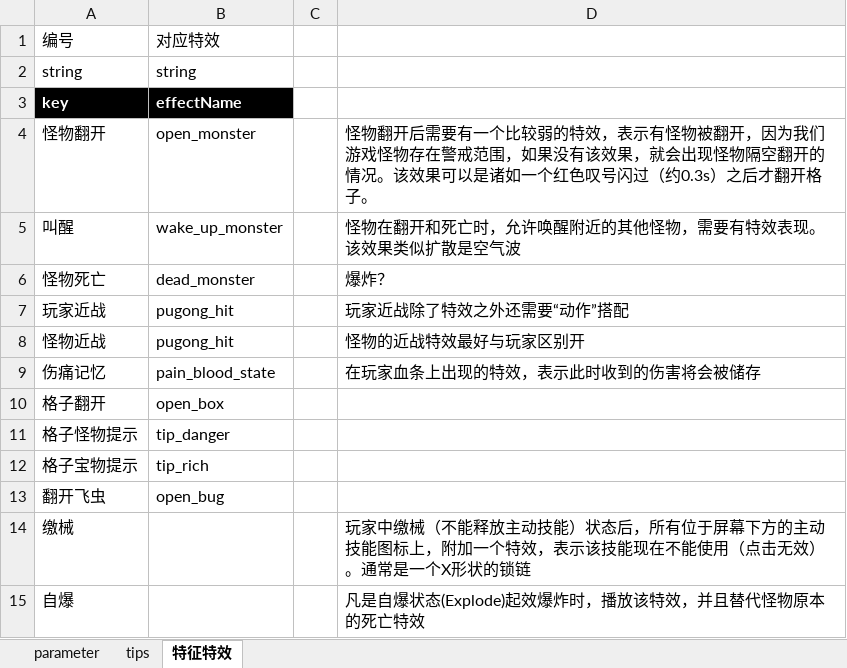
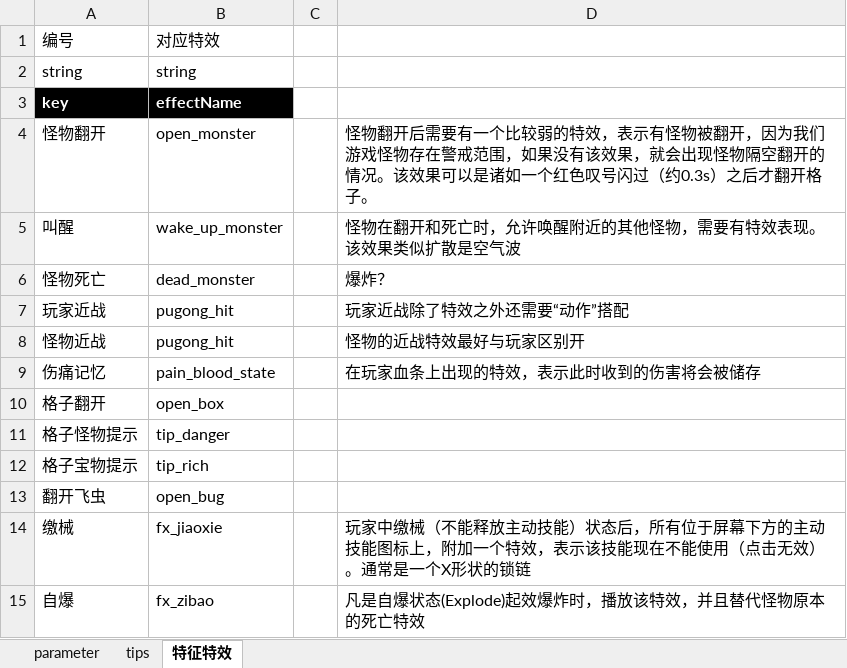
Before and after one commit to Canvastudio/Prometheus, an Excel workbook: Design/原始配置表/Global.xlsx, sheet 特征特效, drawn as a sheet; values as stored, in another font and other column widths than the file's, no borders; conditional formats not drawn; the diff names each change by its address in the sheet, - before the commit and + after, or states it on an @@ line.

```diff
--- a/Design/原始配置表/Global.xlsx (sheet 特征特效)
+++ b/Design/原始配置表/Global.xlsx (sheet 特征特效)
-B14: (empty)
+B14: fx_jiaoxie
-B15: (empty)
+B15: fx_zibao
```
Also changed, not shown: 4 other files.
